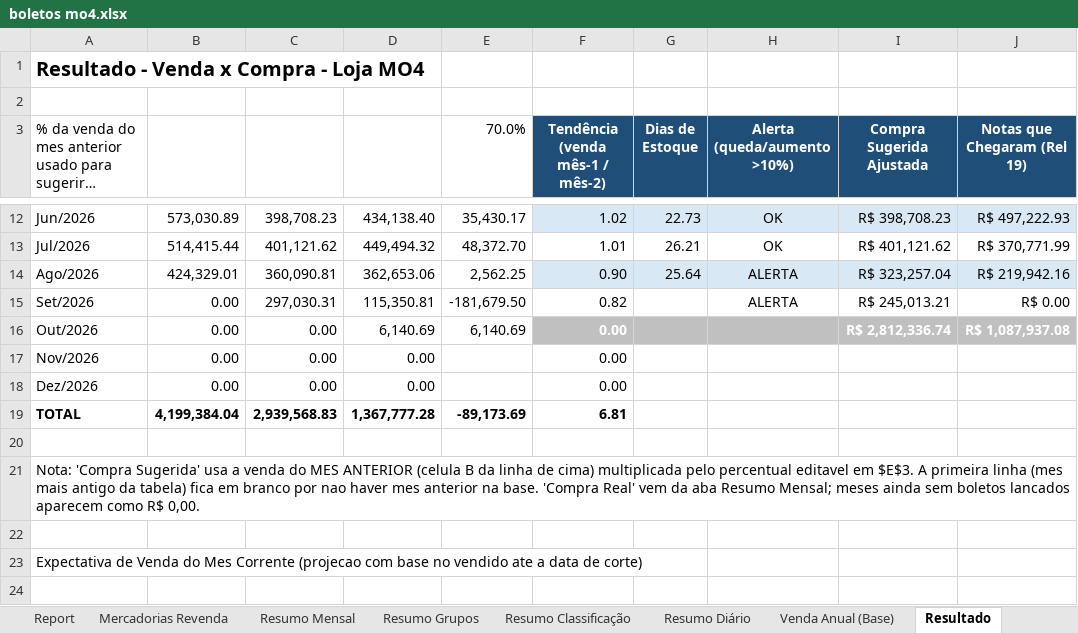
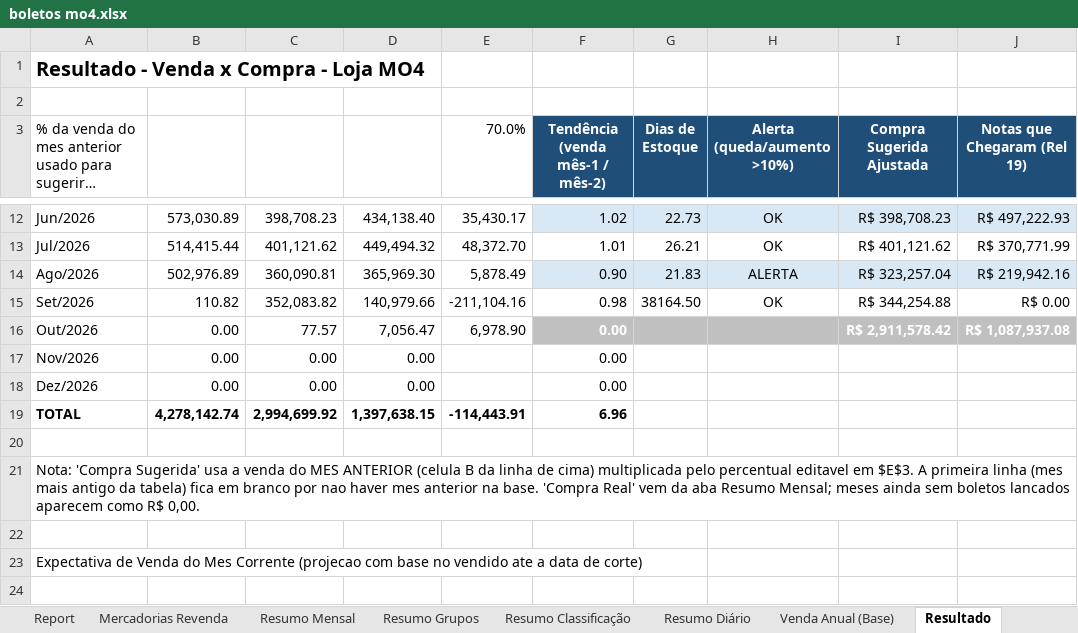
Before and after one commit to neilianesilva2408-collab/boletos---mercadinho, an Excel workbook: boletos mo4.xlsx, sheet Resultado, drawn as a sheet; only a part is shown, gaps mark what is left out; long unchanged cells end in …; values as stored, in another font and other column widths than the file's, no borders; the diff names each change by its address in the sheet, - before the commit and + after, or states it on an @@ line.

```diff
--- a/boletos mo4.xlsx (sheet Resultado)
+++ b/boletos mo4.xlsx (sheet Resultado)
-B14: 424,329.01
+B14: 502,976.89
-D14: 362,653.06
+D14: 365,969.30
-E14 (70.0%): 2,562.25
+E14 (70.0%): 5,878.49
-G14 (Dias de Estoque): 25.64
+G14 (Dias de Estoque): 21.83
-B15: 0.00
+B15: 110.82
-C15: 297,030.31
+C15: 352,083.82
-D15: 115,350.81
+D15: 140,979.66
-E15 (70.0%): -181,679.50
+E15 (70.0%): -211,104.16
-F15 (Tendência (venda mês-1 / mês-2)): 0.82
+F15 (Tendência (venda mês-1 / mês-2)): 0.98
-G15 (Dias de Estoque): (empty)
+G15 (Dias de Estoque): 38164.50
-H15 (Alerta (queda/aumento >10%)): ALERTA
+H15 (Alerta (queda/aumento >10%)): OK
-I15 (Compra Sugerida Ajustada): R$ 245,013.21
+I15 (Compra Sugerida Ajustada): R$ 344,254.88
-C16: 0.00
+C16: 77.57
-D16: 6,140.69
+D16: 7,056.47
-E16 (70.0%): 6,140.69
+E16 (70.0%): 6,978.90
-I16 (Compra Sugerida Ajustada): R$ 2,812,336.74
+I16 (Compra Sugerida Ajustada): R$ 2,911,578.42
-B19: 4,199,384.04
+B19: 4,278,142.74
-C19: 2,939,568.83
+C19: 2,994,699.92
-D19: 1,367,777.28
+D19: 1,397,638.15
-E19 (70.0%): -89,173.69
+E19 (70.0%): -114,443.91
-F19 (Tendência (venda mês-1 / mês-2)): 6.81
+F19 (Tendência (venda mês-1 / mês-2)): 6.96
```
Also changed, not shown: sheet Report, sheet Mov Entradas (Rel 10497), sheet Mercadorias Revenda, sheet Resumo Classificação, sheet Resumo Grupos, sheet Resumo Diário, 2 more sheets, formulas that keep their value, boletos mo2.xlsx, 11 other files.
